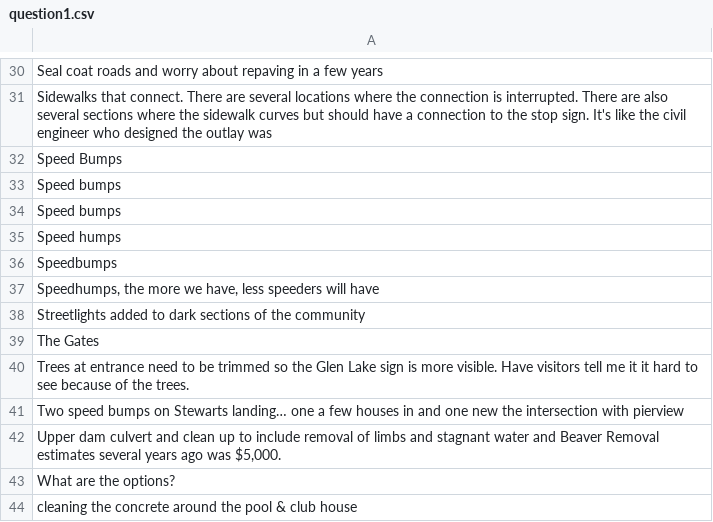
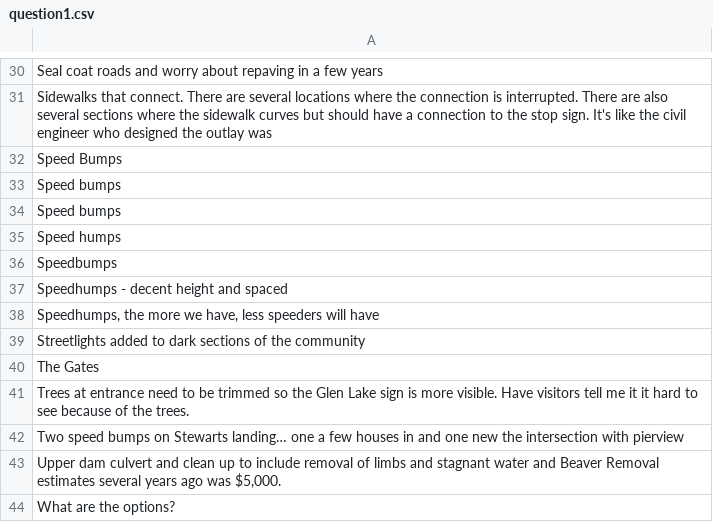
Before and after one commit to robhanssen/hoa-surveys, a CSV file: budget2025/source/question1.csv, drawn as a sheet; only a part is shown, gaps mark what is left out; the shorter side is filled out with more unchanged rows; the diff names each change by its address in the sheet, - before the commit and + after, or states it on an @@ line.

```diff
--- a/budget2025/source/question1.csv
+++ b/budget2025/source/question1.csv
+row 37: Speedhumps - decent height and spaced
```
Also changed, not shown: budget2025/source/activities.csv, budget2025/source/question2.csv, 8 other files.
